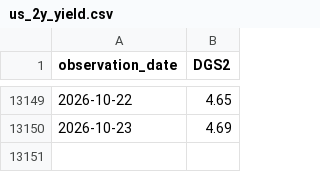
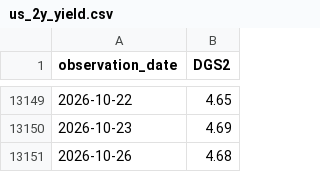
Before and after one commit to dylanlu0604-dot/fomc-hawkish-score, a CSV file: data/us_2y_yield.csv, drawn as a sheet; only a part is shown, gaps mark what is left out; the diff names each change by its address in the sheet, - before the commit and + after, or states it on an @@ line.

```diff
--- a/data/us_2y_yield.csv
+++ b/data/us_2y_yield.csv
+row 13151: 2026-10-26 | 4.68
```
